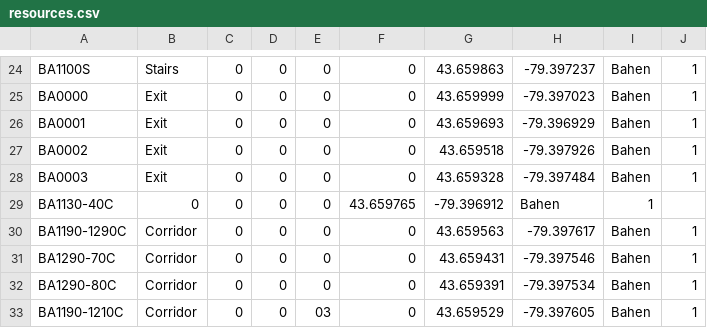
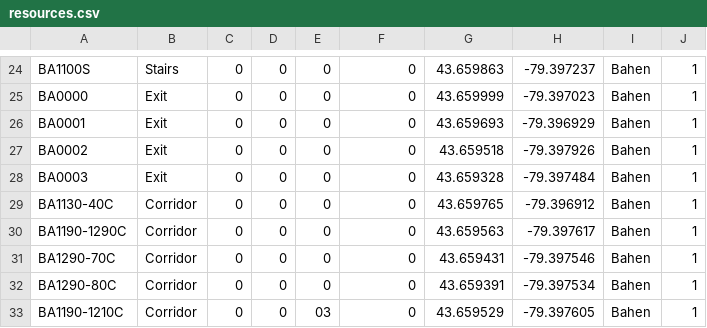
Before and after one commit to tanvimehta/bumblebee, a CSV file: src/main/resources/resources.csv, drawn as a sheet; only a part is shown, gaps mark what is left out.

```diff
--- a/src/main/resources/resources.csv
+++ b/src/main/resources/resources.csv
@@ -28,3 +28,3 @@ BA0002,Exit,0,0,0,0,43.659518,-79.397926,Bahen,1
 BA0003,Exit,0,0,0,0,43.659328, -79.397484,Bahen,1
-BA1130-40C,0,0,0,0,43.659765,-79.396912,Bahen,1
+BA1130-40C,Corridor,0,0,0,0,43.659765,-79.396912,Bahen,1
 BA1190-1290C,Corridor,0,0,0,0,43.659563,-79.397617,Bahen,1
```
Also changed, not shown: src/main/resources/relationships.csv.
